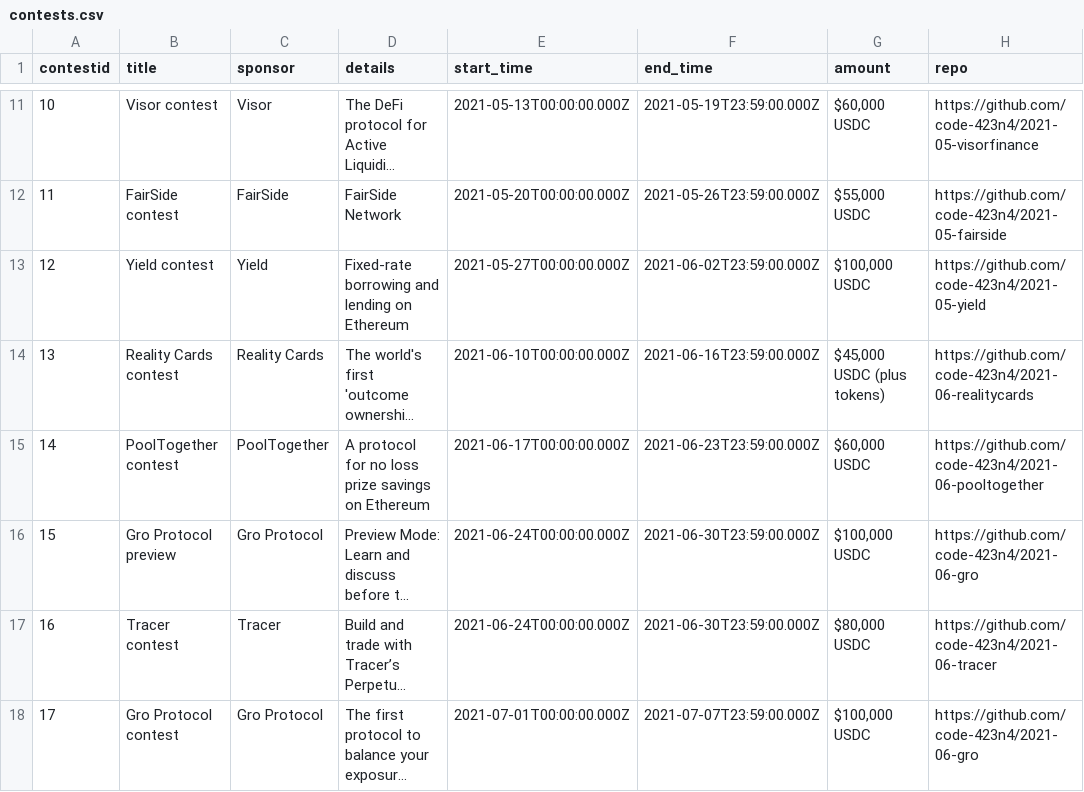
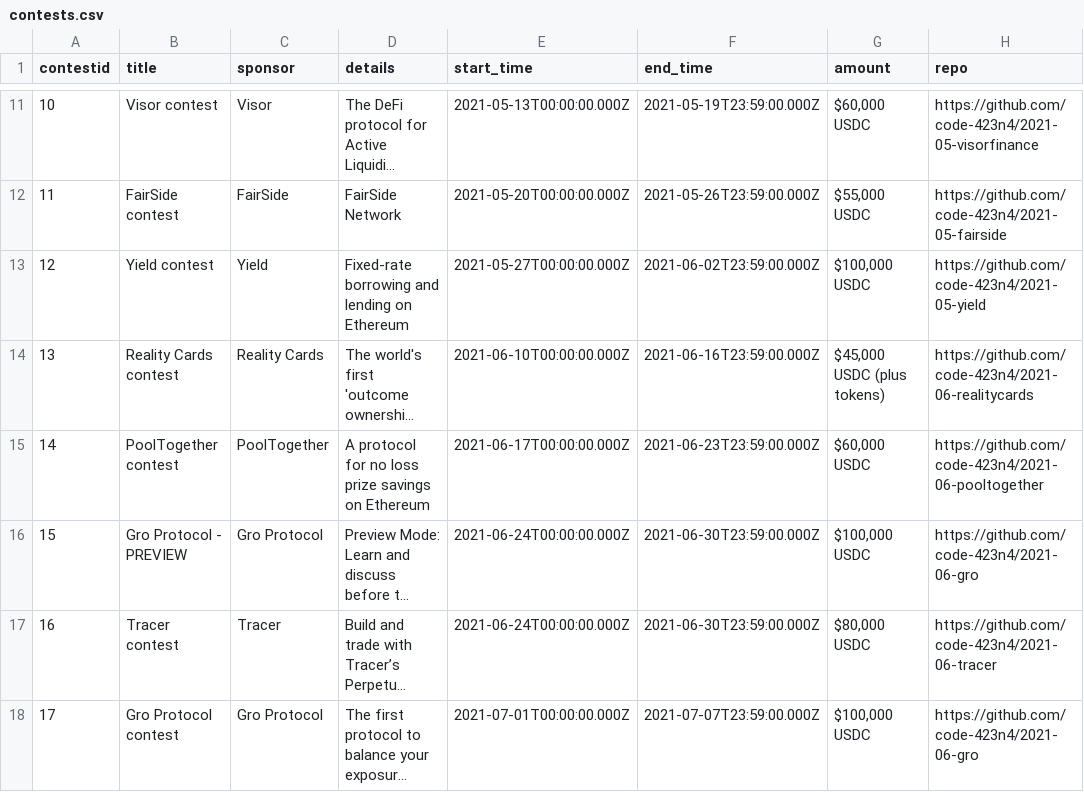
Before and after one commit to Jonah246/code423n4.com-1, a CSV file: _data/contests/contests.csv, drawn as a sheet; only a part is shown, gaps mark what is left out; long unchanged cells end in …; the diff names each change by its address in the sheet, - before the commit and + after, or states it on an @@ line.

Commit message:
Update contests.csv

```diff
--- a/_data/contests/contests.csv
+++ b/_data/contests/contests.csv
-B16 (title): Gro Protocol preview
+B16 (title): Gro Protocol - PREVIEW
```
